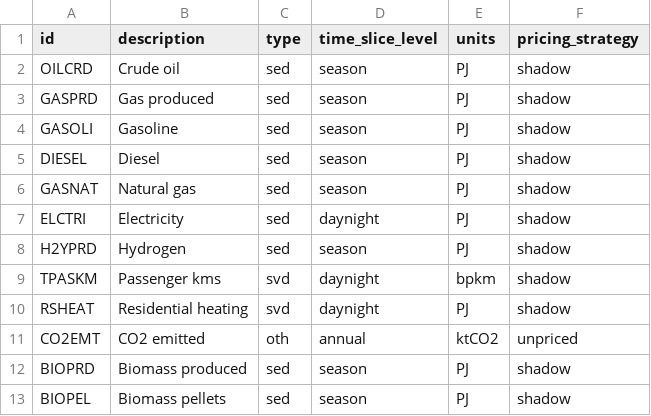
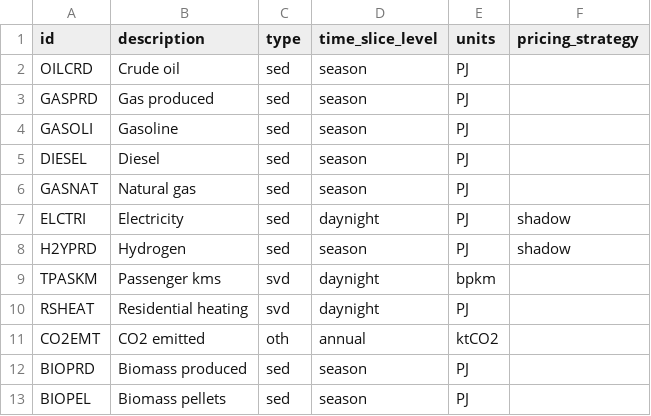
Before and after one commit to EnergySystemsModellingLab/MUSE2, a CSV file: examples/circularity/commodities.csv, drawn as a sheet.

```diff
--- a/examples/circularity/commodities.csv
+++ b/examples/circularity/commodities.csv
@@ -1,13 +1,13 @@
 id,description,type,time_slice_level,units,pricing_strategy
-OILCRD,Crude oil,sed,season,PJ,shadow
-GASPRD,Gas produced,sed,season,PJ,shadow
-GASOLI,Gasoline,sed,season,PJ,shadow
-DIESEL,Diesel,sed,season,PJ,shadow
-GASNAT,Natural gas,sed,season,PJ,shadow
+OILCRD,Crude oil,sed,season,PJ,
+GASPRD,Gas produced,sed,season,PJ,
+GASOLI,Gasoline,sed,season,PJ,
+DIESEL,Diesel,sed,season,PJ,
+GASNAT,Natural gas,sed,season,PJ,
 ELCTRI,Electricity,sed,daynight,PJ,shadow
 H2YPRD,Hydrogen,sed,season,PJ,shadow
-TPASKM,Passenger kms,svd,daynight,bpkm,shadow
-RSHEAT,Residential heating,svd,daynight,PJ,shadow
-CO2EMT,CO2 emitted,oth,annual,ktCO2,unpriced
-BIOPRD,Biomass produced,sed,season,PJ,shadow
-BIOPEL,Biomass pellets,sed,season,PJ,shadow
+TPASKM,Passenger kms,svd,daynight,bpkm,
+RSHEAT,Residential heating,svd,daynight,PJ,
+CO2EMT,CO2 emitted,oth,annual,ktCO2,
+BIOPRD,Biomass produced,sed,season,PJ,
+BIOPEL,Biomass pellets,sed,season,PJ,
```
Also changed, not shown: 5 other files.
